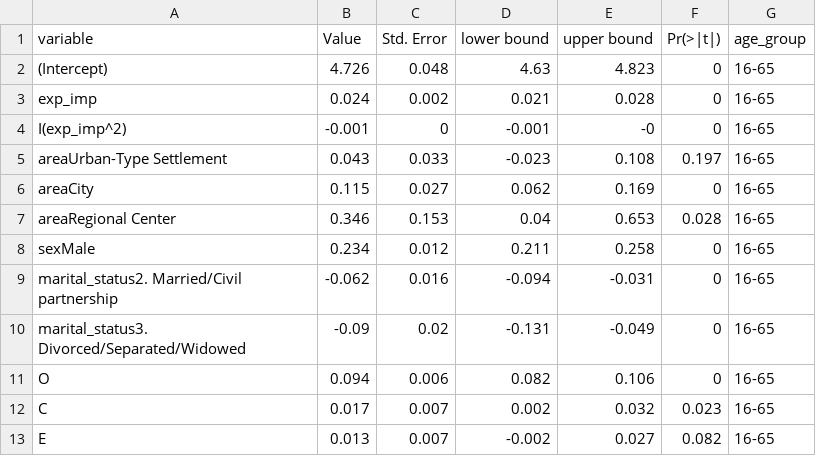
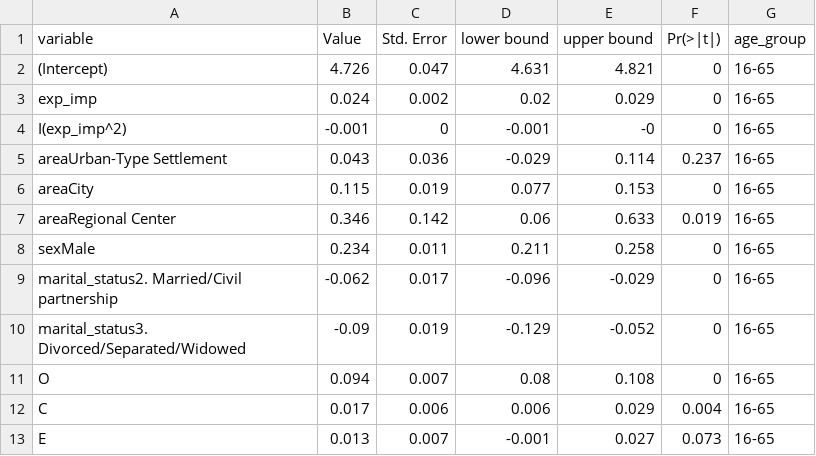
Before and after one commit to karavan88/NonCognSkillsRLMS, a CSV file: 04_ReturnsNCS/02_output/m_lc_ipw_coefs.csv, drawn as a sheet; only a part is shown; the diff covers the shown part only.

```diff
--- a/04_ReturnsNCS/02_output/m_lc_ipw_coefs.csv
+++ b/04_ReturnsNCS/02_output/m_lc_ipw_coefs.csv
@@ -1,13 +1,13 @@
 variable,Value,Std. Error,lower bound,upper bound,Pr(>|t|),age_group
-(Intercept),4.726,0.048,4.63,4.823,0,16-65
-exp_imp,0.024,0.002,0.021,0.028,0,16-65
+(Intercept),4.726,0.047,4.631,4.821,0,16-65
+exp_imp,0.024,0.002,0.02,0.029,0,16-65
 I(exp_imp^2),-0.001,0,-0.001,-0,0,16-65
-areaUrban-Type Settlement,0.043,0.033,-0.023,0.108,0.197,16-65
-areaCity,0.115,0.027,0.062,0.169,0,16-65
-areaRegional Center,0.346,0.153,0.04,0.653,0.028,16-65
-sexMale,0.234,0.012,0.211,0.258,0,16-65
-marital_status2. Married/Civil partnership,-0.062,0.016,-0.094,-0.031,0,16-65
-marital_status3. Divorced/Separated/Widowed,-0.09,0.02,-0.131,-0.049,0,16-65
-O,0.094,0.006,0.082,0.106,0,16-65
-C,0.017,0.007,0.002,0.032,0.023,16-65
-E,0.013,0.007,-0.002,0.027,0.082,16-65
+areaUrban-Type Settlement,0.043,0.036,-0.029,0.114,0.237,16-65
+areaCity,0.115,0.019,0.077,0.153,0,16-65
+areaRegional Center,0.346,0.142,0.06,0.633,0.019,16-65
+sexMale,0.234,0.011,0.211,0.258,0,16-65
+marital_status2. Married/Civil partnership,-0.062,0.017,-0.096,-0.029,0,16-65
+marital_status3. Divorced/Separated/Widowed,-0.09,0.019,-0.129,-0.052,0,16-65
+O,0.094,0.007,0.08,0.108,0,16-65
+C,0.017,0.006,0.006,0.029,0.004,16-65
+E,0.013,0.007,-0.001,0.027,0.073,16-65
```
Also changed, not shown: 143 edited cells elsewhere in this file, 04_ReturnsNCS/02_output/edu_ncs_fig.csv, 04_ReturnsNCS/02_output/m1_ipw_coefs.csv, 14 other files.
